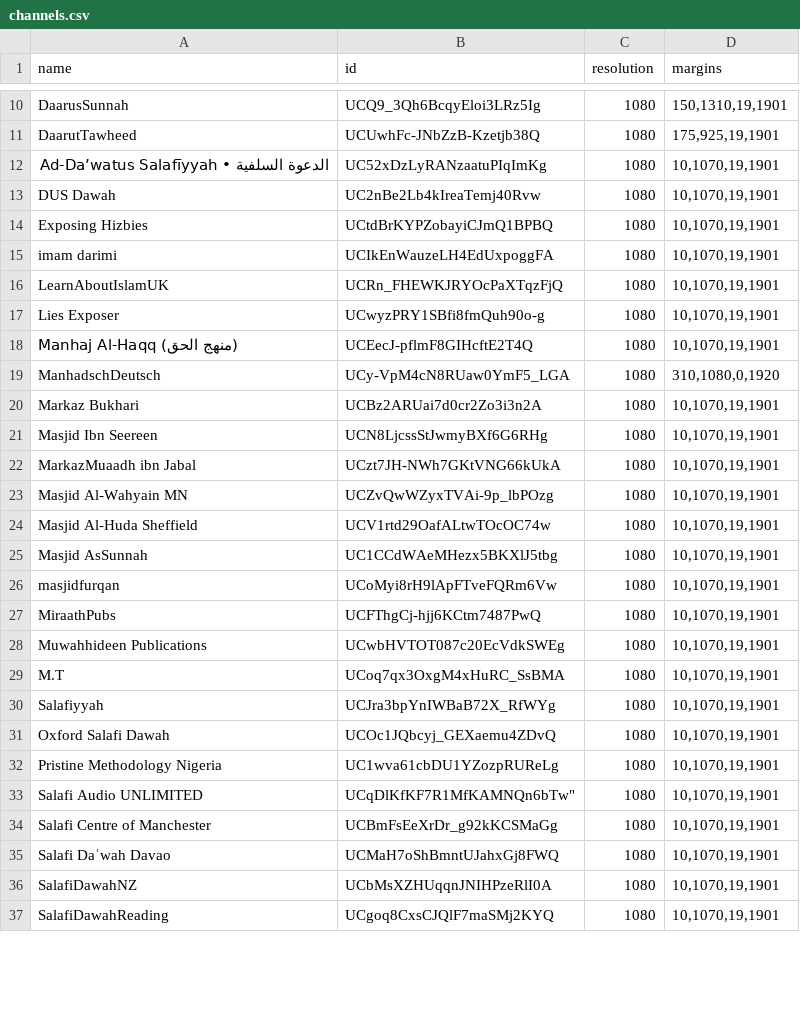
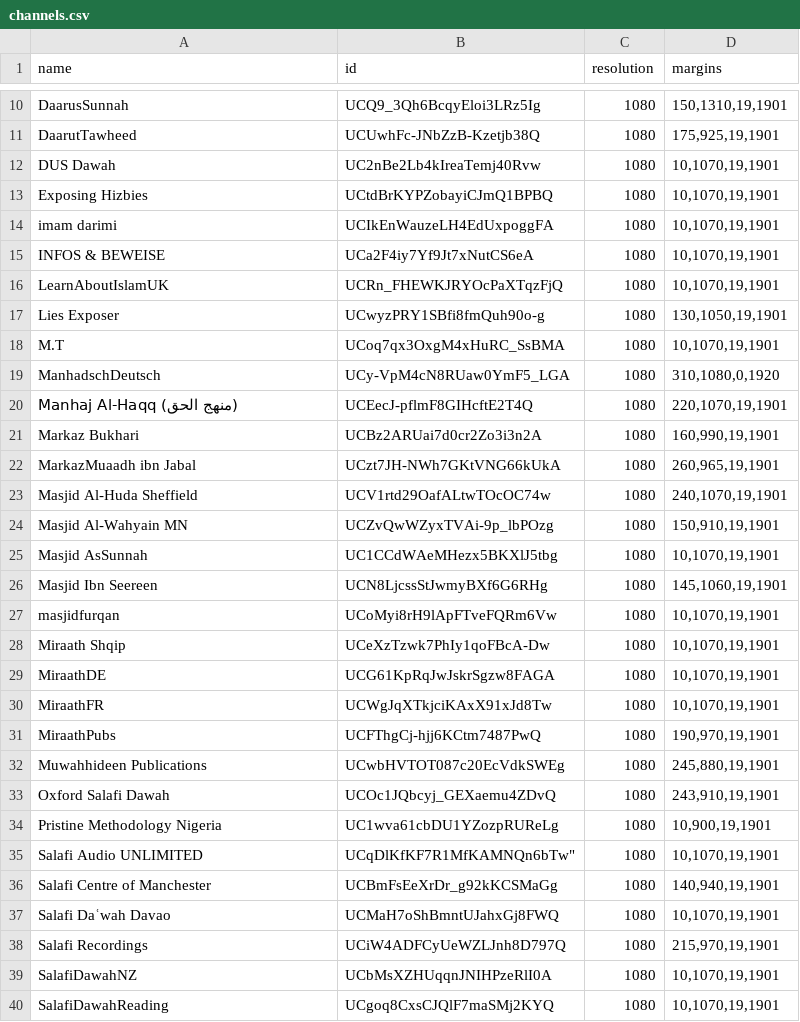
Before and after one commit to sameersemna/video-subtitle-extractor, a CSV file: bulk/channels.csv, drawn as a sheet; only a part is shown, gaps mark what is left out; the diff covers the shown part only.

```diff
--- a/bulk/channels.csv
+++ b/bulk/channels.csv
@@ -11,3 +11,2 @@ name,id,resolution,margins
 "DaarutTawheed",UCUwhFc-JNbZzB-Kzetjb38Q,1080,"175,925,19,1901"
-"الدعوة السلفية • Ad-Daʼwatus Salafīyyah",UC52xDzLyRANzaatuPIqImKg,1080,"10,1070,19,1901"
 "DUS Dawah",UC2nBe2Lb4kIreaTemj40Rvw,1080,"10,1070,19,1901"
@@ -15,22 +14,26 @@ name,id,resolution,margins
 "imam darimi",UCIkEnWauzeLH4EdUxpoggFA,1080,"10,1070,19,1901"
+"INFOS & BEWEISE",UCa2F4iy7Yf9Jt7xNutCS6eA,1080,"10,1070,19,1901"
 "LearnAboutIslamUK",UCRn_FHEWKJRYOcPaXTqzFjQ,1080,"10,1070,19,1901"
-"Lies Exposer",UCwyzPRY1SBfi8fmQuh90o-g,1080,"10,1070,19,1901"
-"Manhaj Al-Haqq (منهج الحق)",UCEecJ-pflmF8GIHcftE2T4Q,1080,"10,1070,19,1901"
+"Lies Exposer",UCwyzPRY1SBfi8fmQuh90o-g,1080,"130,1050,19,1901"
+"M.T",UCoq7qx3OxgM4xHuRC_SsBMA,1080,"10,1070,19,1901"
 "ManhadschDeutsch",UCy-VpM4cN8RUaw0YmF5_LGA,1080,"310,1080,0,1920"
-"Markaz Bukhari",UCBz2ARUai7d0cr2Zo3i3n2A,1080,"10,1070,19,1901"
-"Masjid Ibn Seereen",UCN8LjcssStJwmyBXf6G6RHg,1080,"10,1070,19,1901"
-"MarkazMuaadh ibn Jabal",UCzt7JH-NWh7GKtVNG66kUkA,1080,"10,1070,19,1901"
-"Masjid Al-Wahyain MN",UCZvQwWZyxTVAi-9p_lbPOzg,1080,"10,1070,19,1901"
-"Masjid Al-Huda Sheffield",UCV1rtd29OafALtwTOcOC74w,1080,"10,1070,19,1901"
+"Manhaj Al-Haqq (منهج الحق)",UCEecJ-pflmF8GIHcftE2T4Q,1080,"220,1070,19,1901"
+"Markaz Bukhari",UCBz2ARUai7d0cr2Zo3i3n2A,1080,"160,990,19,1901"
+"MarkazMuaadh ibn Jabal",UCzt7JH-NWh7GKtVNG66kUkA,1080,"260,965,19,1901"
+"Masjid Al-Huda Sheffield",UCV1rtd29OafALtwTOcOC74w,1080,"240,1070,19,1901"
+"Masjid Al-Wahyain MN",UCZvQwWZyxTVAi-9p_lbPOzg,1080,"150,910,19,1901"
 "Masjid AsSunnah",UC1CCdWAeMHezx5BKXlJ5tbg,1080,"10,1070,19,1901"
+"Masjid Ibn Seereen",UCN8LjcssStJwmyBXf6G6RHg,1080,"145,1060,19,1901"
 "masjidfurqan",UCoMyi8rH9lApFTveFQRm6Vw,1080,"10,1070,19,1901"
-"MiraathPubs",UCFThgCj-hjj6KCtm7487PwQ,1080,"10,1070,19,1901"
-"Muwahhideen Publications",UCwbHVTOT087c20EcVdkSWEg,1080,"10,1070,19,1901"
-"M.T",UCoq7qx3OxgM4xHuRC_SsBMA,1080,"10,1070,19,1901"
-"Salafiyyah",UCJra3bpYnIWBaB72X_RfWYg,1080,"10,1070,19,1901"
-"Oxford Salafi Dawah",UCOc1JQbcyj_GEXaemu4ZDvQ,1080,"10,1070,19,1901"
-"Pristine Methodology Nigeria",UC1wva61cbDU1YZozpRUReLg,1080,"10,1070,19,1901"
+"Miraath Shqip",UCeXzTzwk7PhIy1qoFBcA-Dw,1080,"10,1070,19,1901"
+"MiraathDE",UCG61KpRqJwJskrSgzw8FAGA,1080,"10,1070,19,1901"
+"MiraathFR",UCWgJqXTkjciKAxX91xJd8Tw,1080,"10,1070,19,1901"
+"MiraathPubs",UCFThgCj-hjj6KCtm7487PwQ,1080,"190,970,19,1901"
+"Muwahhideen Publications",UCwbHVTOT087c20EcVdkSWEg,1080,"245,880,19,1901"
+"Oxford Salafi Dawah",UCOc1JQbcyj_GEXaemu4ZDvQ,1080,"243,910,19,1901"
+"Pristine Methodology Nigeria",UC1wva61cbDU1YZozpRUReLg,1080,"10,900,19,1901"
 "Salafi Audio UNLIMITED",UCqDlKfKF7R1MfKAMNQn6bTw",1080,"10,1070,19,1901"
-"Salafi Centre of Manchester",UCBmFsEeXrDr_g92kKCSMaGg,1080,"10,1070,19,1901"
+"Salafi Centre of Manchester",UCBmFsEeXrDr_g92kKCSMaGg,1080,"140,940,19,1901"
 "Salafi Daʿwah Davao",UCMaH7oShBmntUJahxGj8FWQ,1080,"10,1070,19,1901"
+"Salafi Recordings",UCiW4ADFCyUeWZLJnh8D797Q,1080,"215,970,19,1901"
 "SalafiDawahNZ",UCbMsXZHUqqnJNIHPzeRlI0A,1080,"10,1070,19,1901"
```
Also changed, not shown: 1 added row, 1 removed row and 4 edited cells elsewhere in this file, bulk/channels.org.csv, bulk/list.csv, 2 other files.
